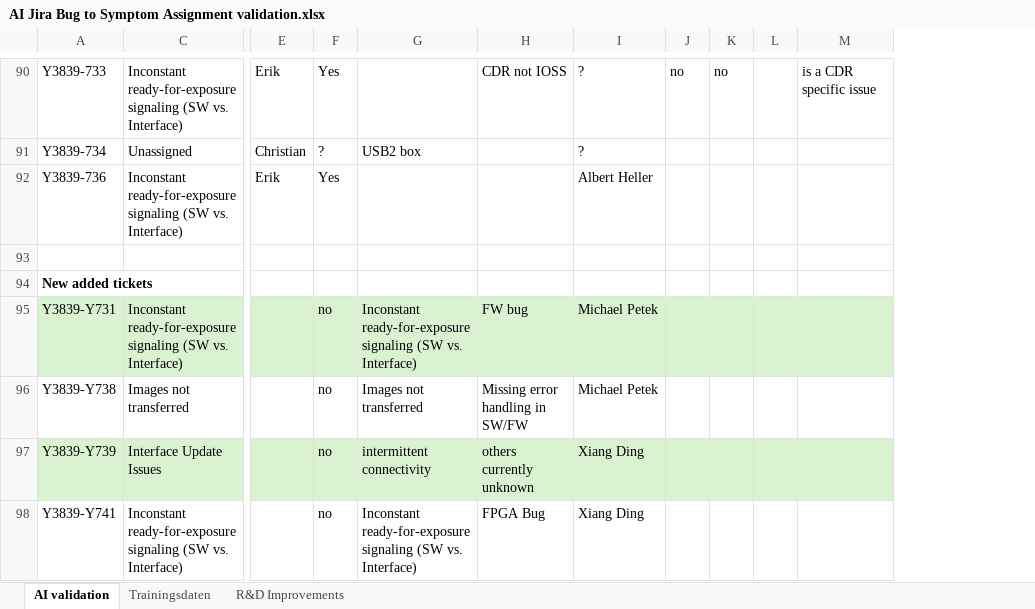
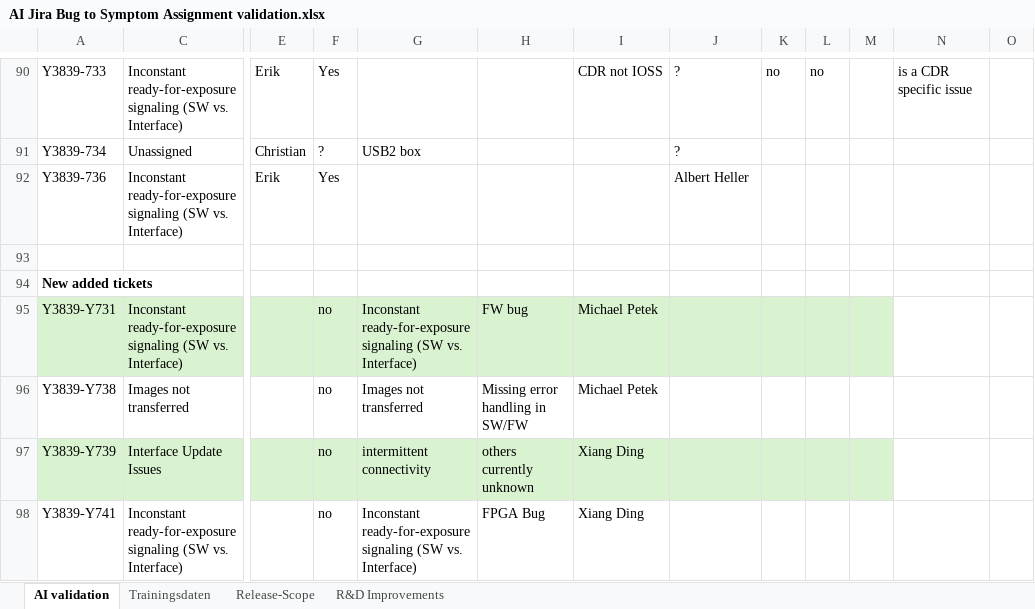
Before and after one commit to ds-christianku/Y3839-IO_Workspace, an Excel workbook: Symptom_Rootcause_Ticket_Evaluation/output/AI Jira Bug to Symptom Assignment validation.xlsx, sheet AI validation, drawn as a sheet; only a part is shown, gaps mark what is left out; values as stored, in another font and other column widths than the file's, no borders; table styles not drawn; addresses are those after the commit; the diff covers the shown part only; the diff names each change by its address in the sheet, - before the commit and + after, or states it on an @@ line.

```diff
--- a/Symptom_Rootcause_Ticket_Evaluation/output/AI Jira Bug to Symptom Assignment validation.xlsx (sheet AI validation)
+++ b/Symptom_Rootcause_Ticket_Evaluation/output/AI Jira Bug to Symptom Assignment validation.xlsx (sheet AI validation)
+sheet tab: Release-Scope
+column H, rows 95-98: FW bug | Missing error handling in SW/FW | others currently unknown | FPGA Bug
+column O, empty
-I95: FW bug
+I95: Michael Petek
-J95:J96: Michael Petek
+J95:J96: (empty)
-N95 fill: #D9F2D0
+N95 fill: none
-I96: Missing error handling in SW/FW
+I96: Michael Petek
-I97: others currently unknown
+I97: Xiang Ding
-J97:J98: Xiang Ding
+J97:J98: (empty)
-N97 fill: #D9F2D0
+N97 fill: none
-I98: FPGA Bug
+I98: Xiang Ding
```
Also changed, not shown: 83 edited cells and cell formats elsewhere in this sheet, 32 other files.
